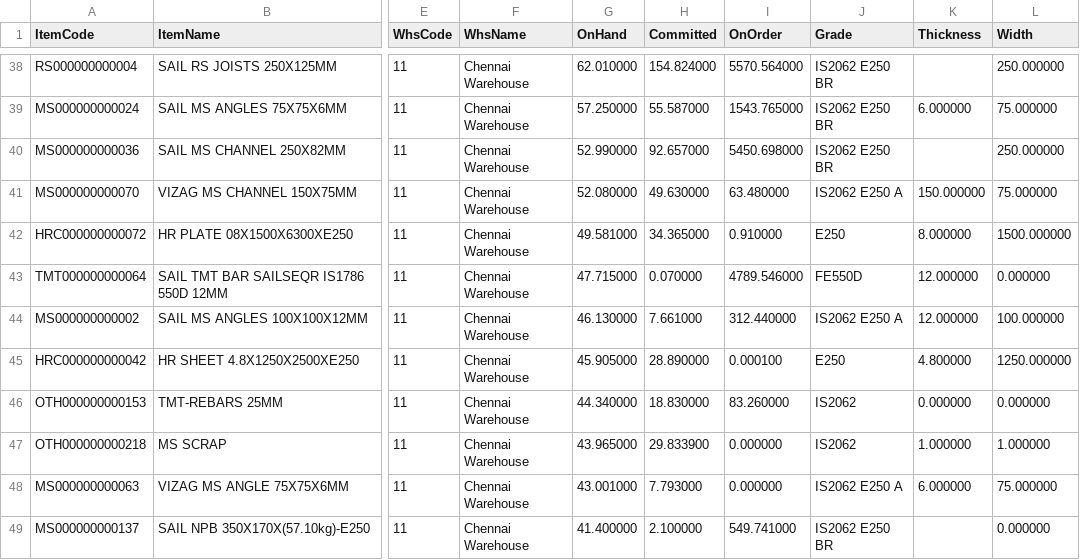
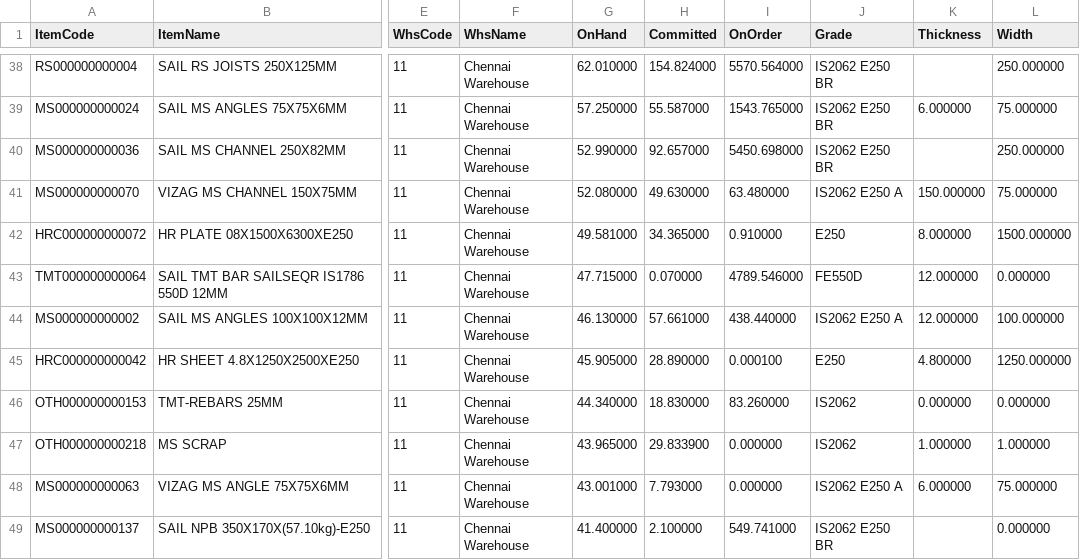
Before and after one commit to BSC23609/bsc-stock-data, a CSV file: mis_stock.csv, drawn as a sheet; only a part is shown, gaps mark what is left out; the diff names each change by its address in the sheet, - before the commit and + after, or states it on an @@ line.

Commit message:
stock refresh 2026-09-23 19:30

```diff
--- a/mis_stock.csv
+++ b/mis_stock.csv
-H44 (Committed): 7.661000
+H44 (Committed): 57.661000
-I44 (OnOrder): 312.440000
+I44 (OnOrder): 438.440000
```
Also changed, not shown: 1 other file.
